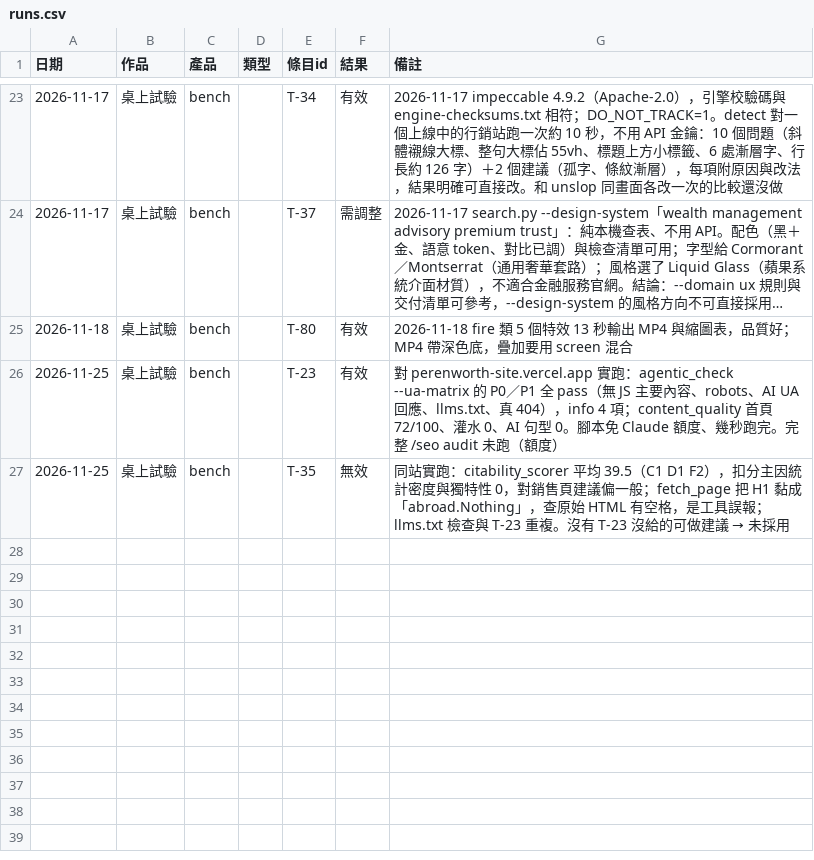
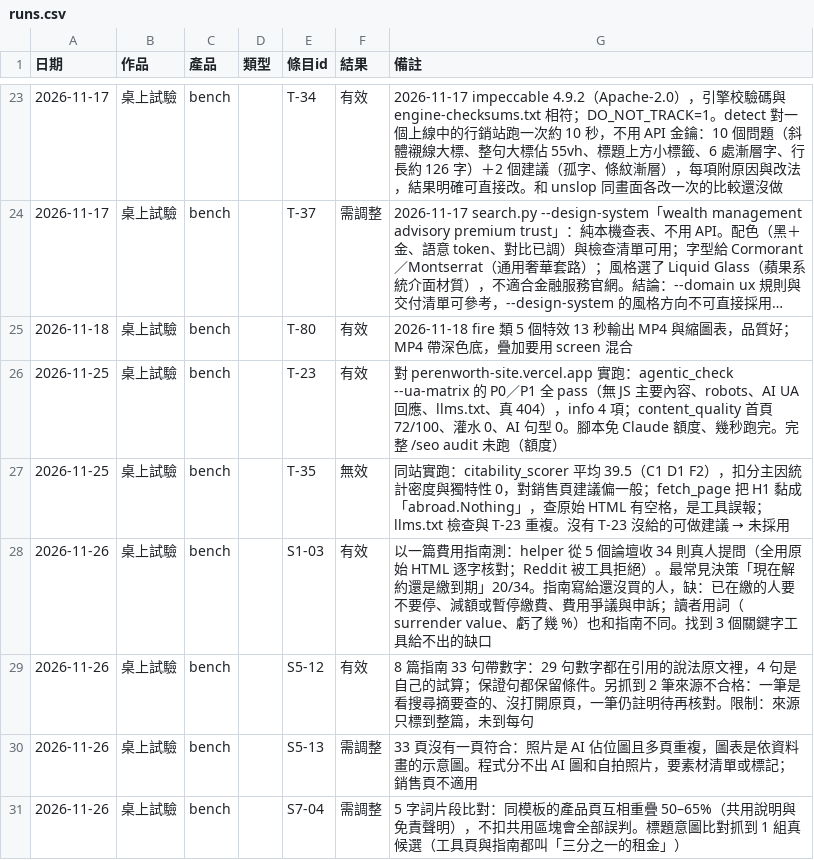
Before and after one commit to mick3412/web-playbook, a CSV file: data/runs.csv, drawn as a sheet; only a part is shown, gaps mark what is left out; long unchanged cells end in …; the diff names each change by its address in the sheet, - before the commit and + after, or states it on an @@ line.

```diff
--- a/data/runs.csv
+++ b/data/runs.csv
+row 28: 2026-11-26 | 桌上試驗 | bench |  | S1-03 | 有效 | 以一篇費用指南測：helper 從 5 個論壇收 34 則真人提問（全用原始 HTML 逐字核對；Reddit 被工具拒絕）。最常見決策「現在解約還是繳到期」20/34。指南寫給還沒買的人，缺：已在繳的人要不要停、減額或暫停繳費、費用爭議與申訴；讀者用詞（surrender value、虧了幾 %）也和指南不同。找到 3 個關鍵字工具給不出的缺口
+row 29: 2026-11-26 | 桌上試驗 | bench |  | S5-12 | 有效 | 8 篇指南 33 句帶數字：29 句數字都在引用的說法原文裡，4 句是自己的試算；保證句都保留條件。另抓到 2 筆來源不合格：一筆是看搜尋摘要查的、沒打開原頁，一筆仍註明待再核對。限制：來源只標到整篇，未到每句
+row 30: 2026-11-26 | 桌上試驗 | bench |  | S5-13 | 需調整 | 33 頁沒有一頁符合：照片是 AI 佔位圖且多頁重複，圖表是依資料畫的示意圖。程式分不出 AI 圖和自拍照片，要素材清單或標記；銷售頁不適用
+row 31: 2026-11-26 | 桌上試驗 | bench |  | S7-04 | 需調整 | 5 字詞片段比對：同模板的產品頁互相重疊 50–65%（共用說明與免責聲明），不扣共用區塊會全部誤判。標題意圖比對抓到 1 組真候選（工具頁與指南都叫「三分之一的租金」）
```
Also changed, not shown: data/recipes.csv, data/sources.csv, 8 other files.
